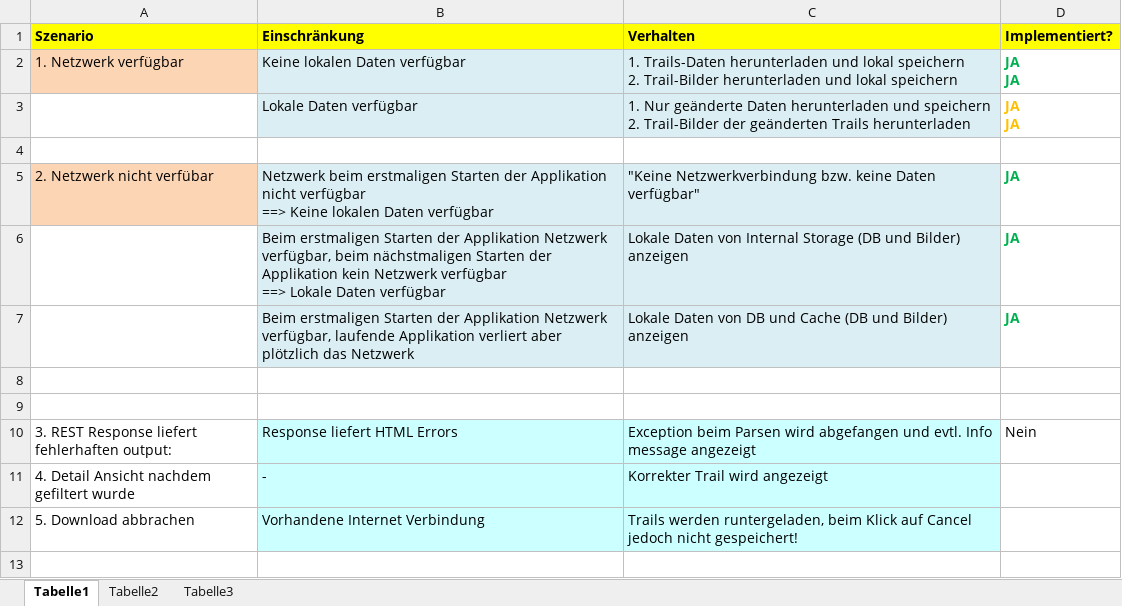
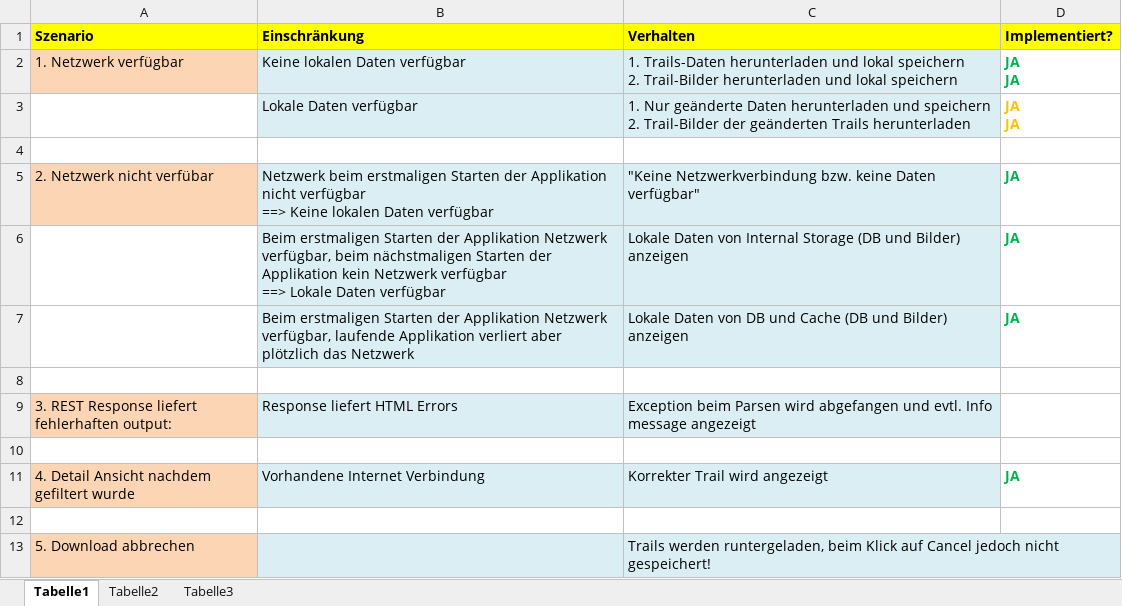
Before and after one commit to Mr-Slash/TrailDevils, an Excel workbook: doc/05_Test/Test-Szenarien.xlsx, sheet Tabelle1, drawn as a sheet; values as stored, in another font and other column widths than the file's, no borders; removed rows and columns are numbered as before the commit, all else as after; the diff names each change by its address in the sheet, - before the commit and + after, or states it on an @@ line.

```diff
--- a/doc/05_Test/Test-Szenarien.xlsx (sheet Tabelle1)
+++ b/doc/05_Test/Test-Szenarien.xlsx (sheet Tabelle1)
+row 9: 3. REST Response liefert fehlerhaften output: | Response liefert HTML Errors | Exception beim Parsen wird abgefangen und evtl. Info message angezeigt
-row 10: 3. REST Response liefert fehlerhaften output: | Response liefert HTML Errors | Exception beim Parsen wird abgefangen und evtl. Info message angezeigt | Nein
-A11 fill: none
+A11 fill: #FCD5B5
-B11 (Einschränkung): -
+B11 (Einschränkung): Vorhandene Internet Verbindung
-D11 (Implementiert?): (empty)
+D11 (Implementiert?): JA
+row 12: (empty)
-A13 (Szenario): 5. Download abbrachen
+A13 (Szenario): 5. Download abbrechen
-A13 fill: none
+A13 fill: #FCD5B5
-B13 (Einschränkung): Vorhandene Internet Verbindung
+B13 (Einschränkung): (empty)
```
Also changed, not shown: 2 other files.
